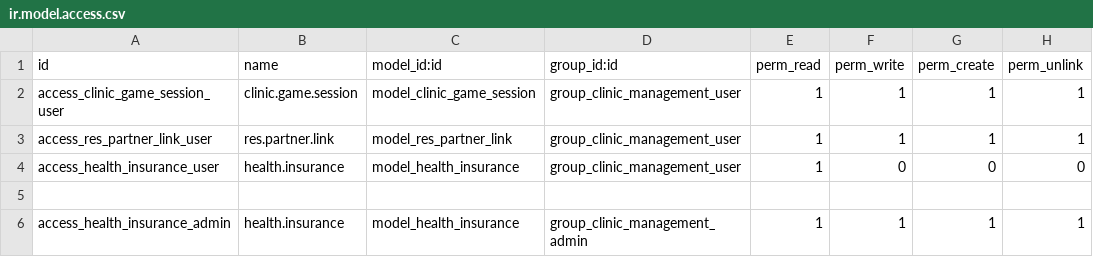
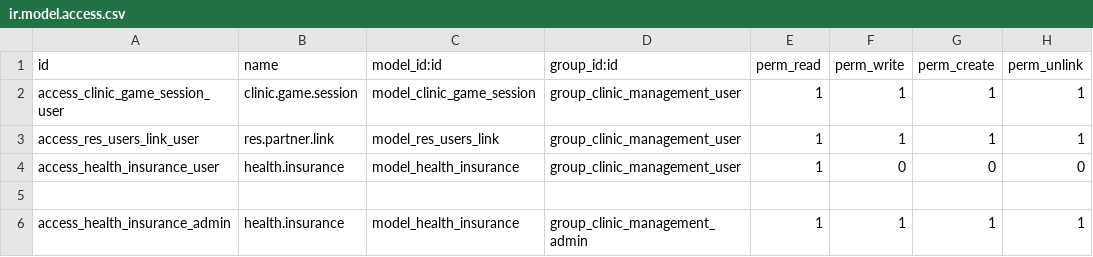
Before and after one commit to out-of-reality/out-of-reality, a CSV file: clinic_management/security/ir.model.access.csv, drawn as a sheet.

Commit message:
[IMP] clinic_management: imp menus and search, change of links

```diff
--- a/clinic_management/security/ir.model.access.csv
+++ b/clinic_management/security/ir.model.access.csv
@@ -2,3 +2,3 @@ id,name,model_id:id,group_id:id,perm_read,perm_write,perm_create,perm_unlink
 access_clinic_game_session_user,clinic.game.session,model_clinic_game_session,group_clinic_management_user,1,1,1,1
-access_res_partner_link_user,res.partner.link,model_res_partner_link,group_clinic_management_user,1,1,1,1
+access_res_users_link_user,res.partner.link,model_res_users_link,group_clinic_management_user,1,1,1,1
 access_health_insurance_user,health.insurance,model_health_insurance,group_clinic_management_user,1,0,0,0
```
Also changed, not shown: 8 other files.
